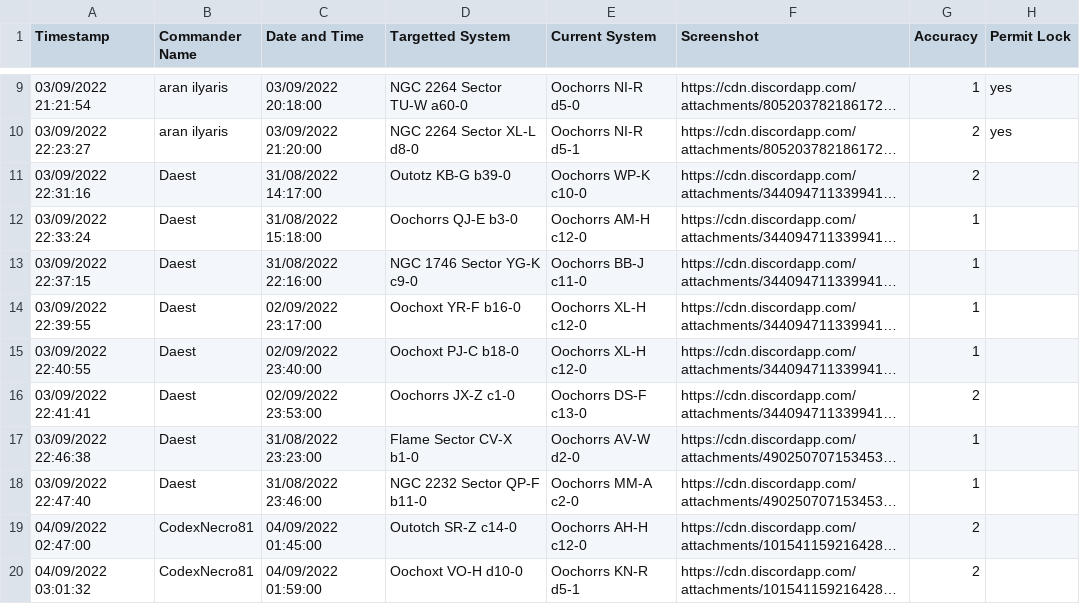
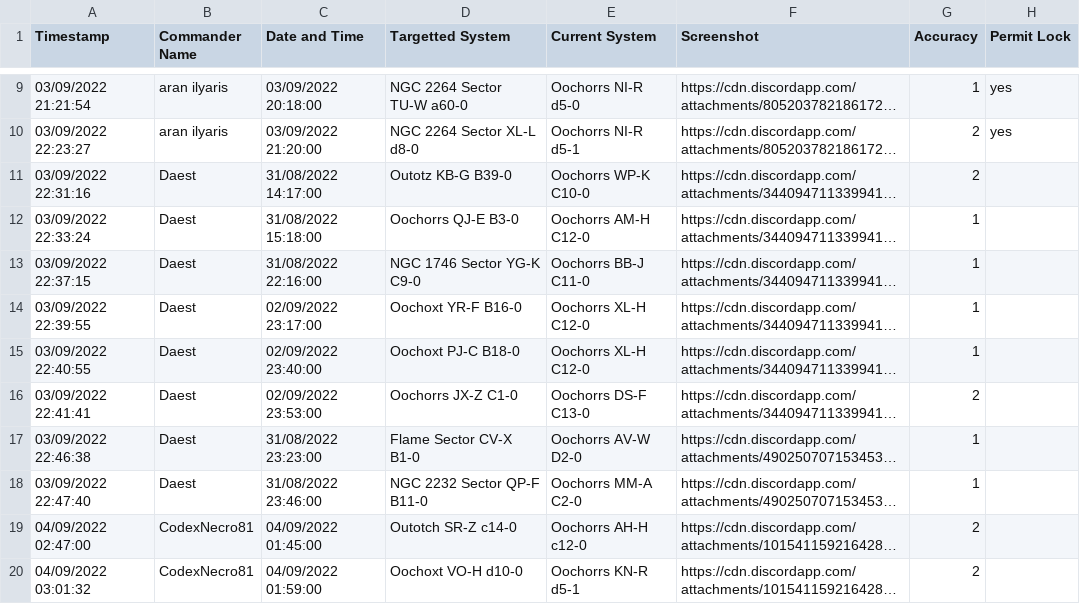
Before and after one commit to canonn-science/CanonnED3D-Map, a CSV file: Source/data/csvCache/UIA Vector Survey (Responses) - Responses.csv, drawn as a sheet; only a part is shown, gaps mark what is left out; long unchanged cells end in …; the diff covers the shown part only; the diff names each change by its address in the sheet, - before the commit and + after, or states it on an @@ line.

Commit message:
updating measurements cache

```diff
--- a/Source/data/csvCache/UIA Vector Survey (Responses) - Responses.csv
+++ b/Source/data/csvCache/UIA Vector Survey (Responses) - Responses.csv
-D11 (Targetted System): Outotz KB-G b39-0
+D11 (Targetted System): Outotz KB-G B39-0
-E11 (Current System): Oochorrs WP-K c10-0
+E11 (Current System): Oochorrs WP-K C10-0
-D12 (Targetted System): Oochorrs QJ-E b3-0
+D12 (Targetted System): Oochorrs QJ-E B3-0
-E12 (Current System): Oochorrs AM-H c12-0
+E12 (Current System): Oochorrs AM-H C12-0
-D13 (Targetted System): NGC 1746 Sector YG-K c9-0
+D13 (Targetted System): NGC 1746 Sector YG-K C9-0
-E13 (Current System): Oochorrs BB-J c11-0
+E13 (Current System): Oochorrs BB-J C11-0
-D14 (Targetted System): Oochoxt YR-F b16-0
+D14 (Targetted System): Oochoxt YR-F B16-0
-E14:E15 (Current System): Oochorrs XL-H c12-0
+E14:E15 (Current System): Oochorrs XL-H C12-0
-D15 (Targetted System): Oochoxt PJ-C b18-0
+D15 (Targetted System): Oochoxt PJ-C B18-0
-D16 (Targetted System): Oochorrs JX-Z c1-0
+D16 (Targetted System): Oochorrs JX-Z C1-0
-E16 (Current System): Oochorrs DS-F c13-0
+E16 (Current System): Oochorrs DS-F C13-0
-D17 (Targetted System): Flame Sector CV-X b1-0
+D17 (Targetted System): Flame Sector CV-X B1-0
-E17 (Current System): Oochorrs AV-W d2-0
+E17 (Current System): Oochorrs AV-W D2-0
-D18 (Targetted System): NGC 2232 Sector QP-F b11-0
+D18 (Targetted System): NGC 2232 Sector QP-F B11-0
-E18 (Current System): Oochorrs MM-A c2-0
+E18 (Current System): Oochorrs MM-A C2-0
```
Also changed, not shown: 18 added rows elsewhere in this file.
